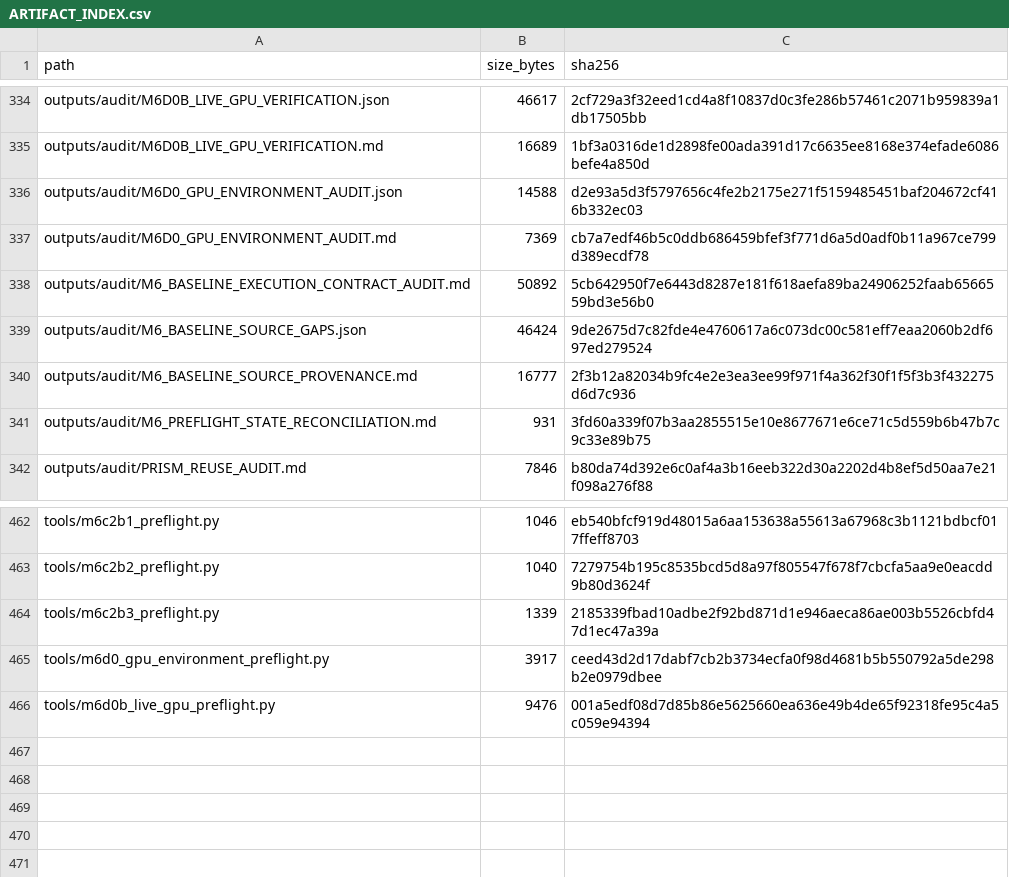
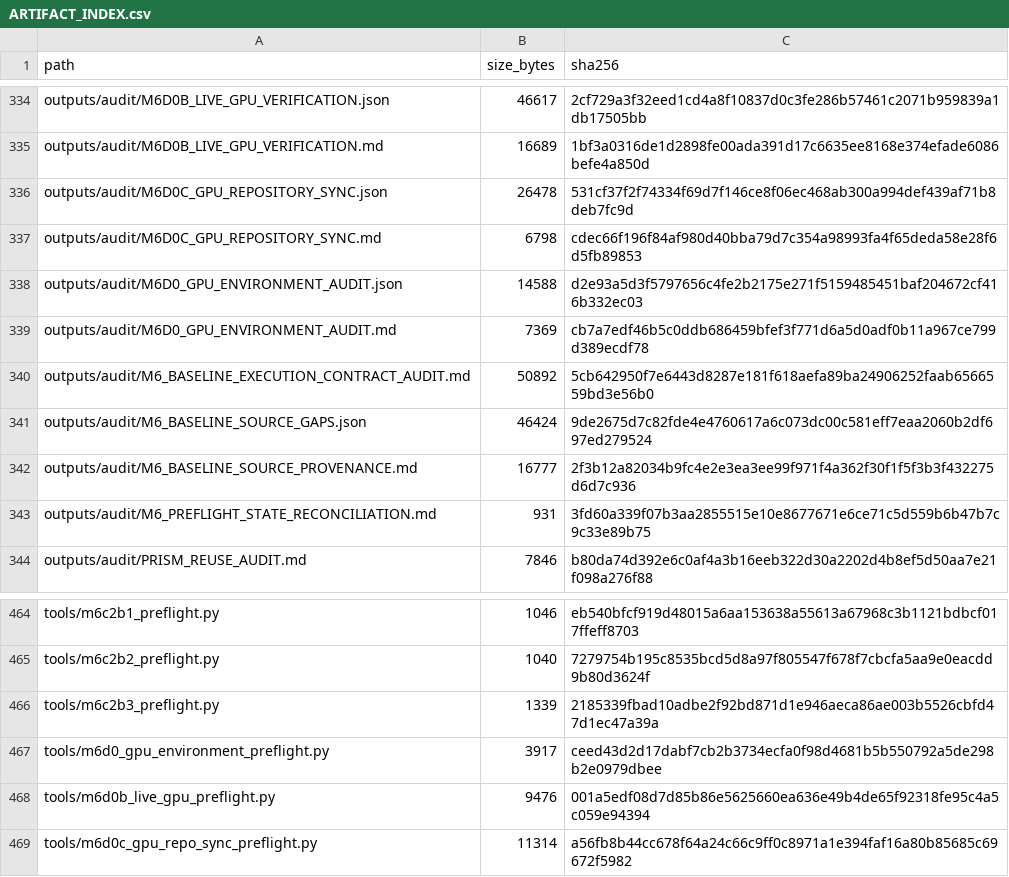
Before and after one commit to COngtuthien/GPAT_TransferBench, a CSV file: outputs/audit/ARTIFACT_INDEX.csv, drawn as a sheet; only a part is shown, gaps mark what is left out.

Commit message:
M6D0c: synchronize GPU repository

```diff
--- a/outputs/audit/ARTIFACT_INDEX.csv
+++ b/outputs/audit/ARTIFACT_INDEX.csv
@@ -335,2 +335,4 @@ outputs/audit/M6D0B_LIVE_GPU_VERIFICATION.json,46617,2cf729a3f32eed1cd4a8f10837d
 outputs/audit/M6D0B_LIVE_GPU_VERIFICATION.md,16689,1bf3a0316de1d2898fe00ada391d17c6635ee8168e374efade6086befe4a850d
+outputs/audit/M6D0C_GPU_REPOSITORY_SYNC.json,26478,531cf37f2f74334f69d7f146ce8f06ec468ab300a994def439af71b8deb7fc9d
+outputs/audit/M6D0C_GPU_REPOSITORY_SYNC.md,6798,cdec66f196f84af980d40bba79d7c354a98993fa4f65deda58e28f6d5fb89853
 outputs/audit/M6D0_GPU_ENVIRONMENT_AUDIT.json,14588,d2e93a5d3f5797656c4fe2b2175e271f5159485451baf204672cf416b332ec03
@@ -466 +468,2 @@ tools/m6d0_gpu_environment_preflight.py,3917,ceed43d2d17dabf7cb2b3734ecfa0f98d46
 tools/m6d0b_live_gpu_preflight.py,9476,001a5edf08d7d85b86e5625660ea636e49b4de65f92318fe95c4a5c059e94394
+tools/m6d0c_gpu_repo_sync_preflight.py,11314,a56fb8b44cc678f64a24c66c9ff0c8971a1e394faf16a80b85685c69672f5982
```
Also changed, not shown: 4 other files.
